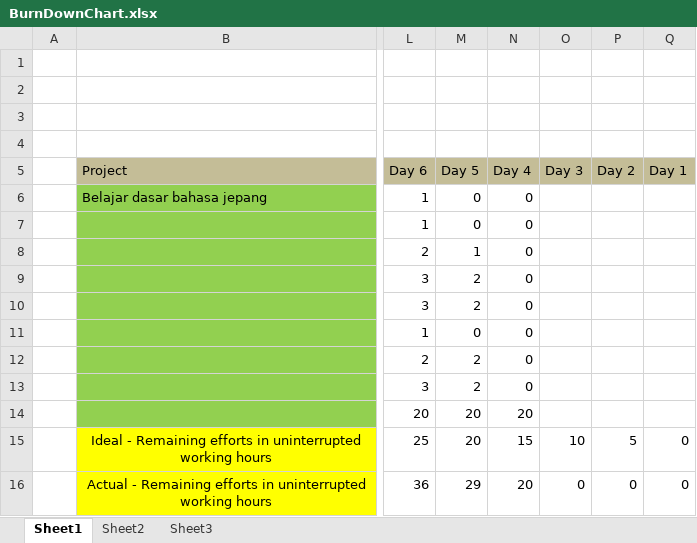
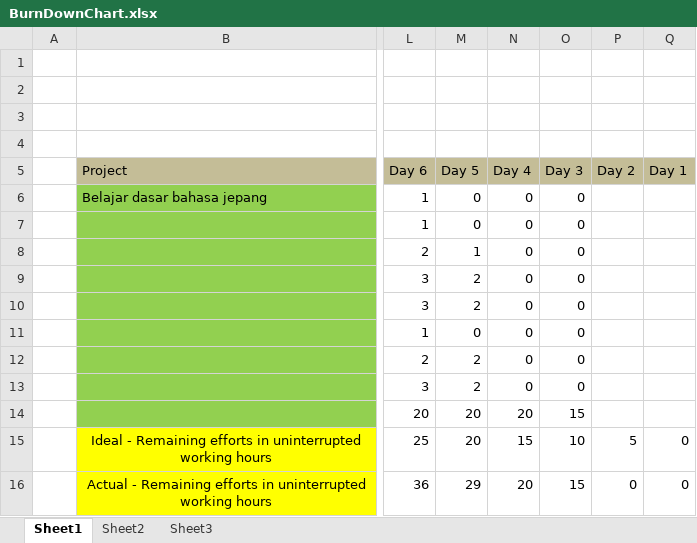
Before and after one commit to luckystrike10/TKPPL, an Excel workbook: BurnDownChart.xlsx, sheet Sheet1, drawn as a sheet; only a part is shown, gaps mark what is left out; values as stored, in another font and other column widths than the file's, no borders; charts and pictures not drawn; the diff names each change by its address in the sheet, - before the commit and + after, or states it on an @@ line.

Commit message:
Update Chart

```diff
--- a/BurnDownChart.xlsx (sheet Sheet1)
+++ b/BurnDownChart.xlsx (sheet Sheet1)
-O6:O13 (Day 3): (empty)
+O6:O13 (Day 3): 0
-O14 (Day 3): (empty)
+O14 (Day 3): 15
-O16 (Day 3): 0
+O16 (Day 3): 15
```
Also changed, not shown: charts or pictures.
